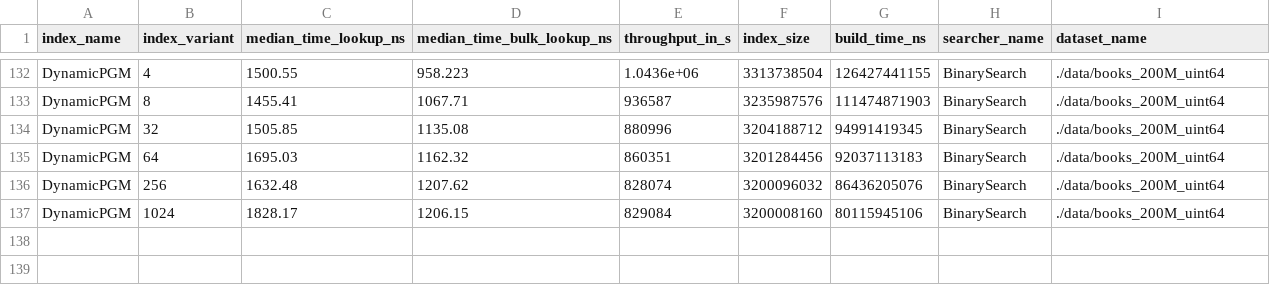
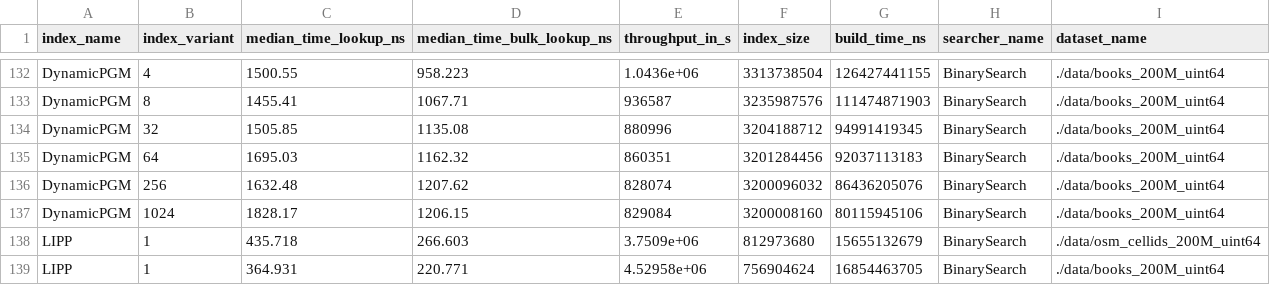
Before and after one commit to Bachfischer/adversarial-ml-for-learned-indexes, a CSV file: experimental-results/non_poisoned_read_only.csv, drawn as a sheet; only a part is shown, gaps mark what is left out.

```diff
--- a/experimental-results/non_poisoned_read_only.csv
+++ b/experimental-results/non_poisoned_read_only.csv
@@ -137 +137,3 @@ DynamicPGM,256,1632.48,1207.62,828074,3200096032,86436205076,BinarySearch,./data
 DynamicPGM,1024,1828.17,1206.15,829084,3200008160,80115945106,BinarySearch,./data/books_200M_uint64
+LIPP,1,435.718,266.603,3.7509e+06,812973680,15655132679,BinarySearch,./data/osm_cellids_200M_uint64
+LIPP,1,364.931,220.771,4.52958e+06,756904624,16854463705,BinarySearch,./data/books_200M_uint64
```
Also changed, not shown: experimental-results/non_poisoned_read_heavy.csv, experimental-results/poisoned_read_only.csv, 2 other files.
